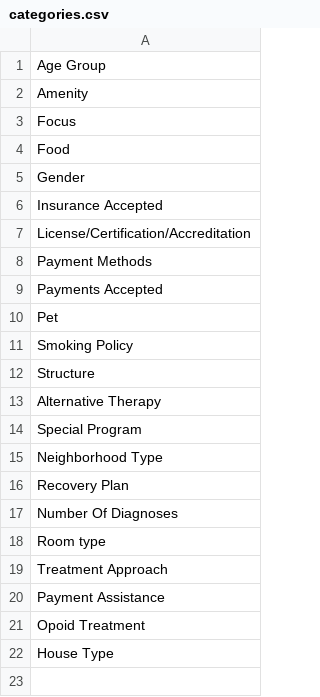
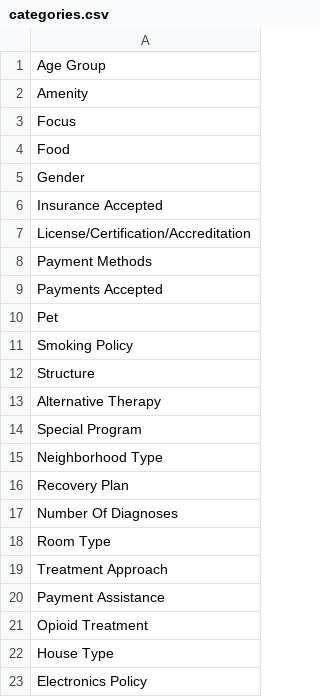
Before and after one commit to getzober/ZoberWeb, a CSV file: categories.csv, drawn as a sheet.

```diff
--- a/categories.csv
+++ b/categories.csv
@@ -17,6 +17,7 @@ Recovery Plan
 Number Of Diagnoses
-Room type
+Room Type
 Treatment Approach
 Payment Assistance
-Opoid Treatment
+Opioid Treatment
 House Type
+Electronics Policy
```
Also changed, not shown: filters.csv, 2 other files.
